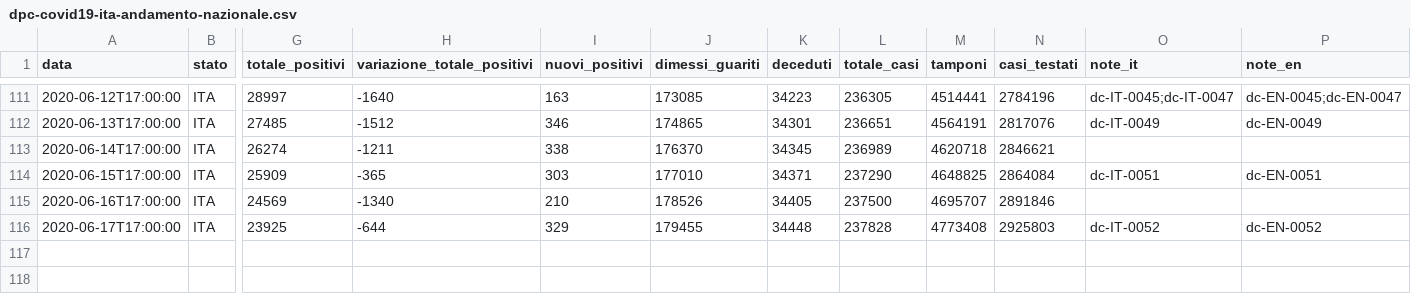
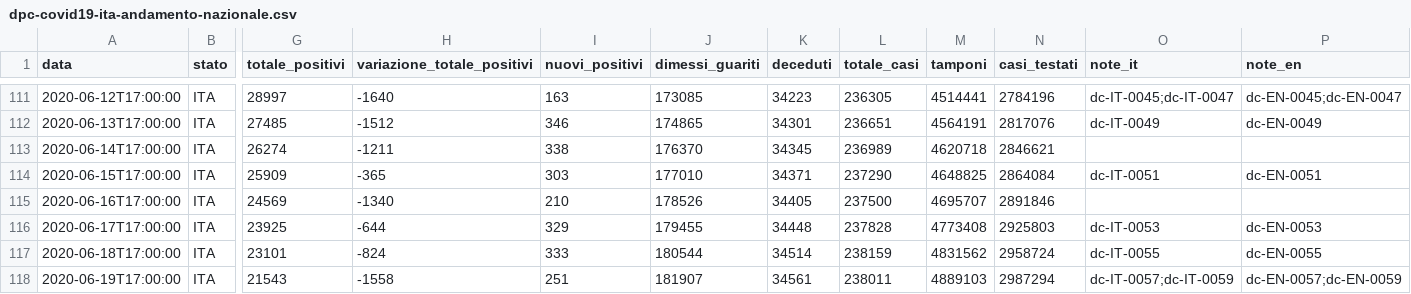
Before and after one commit to garykac/covid19, a CSV file: data/dpc-covid19-ita-andamento-nazionale.csv, drawn as a sheet; only a part is shown, gaps mark what is left out; rows hold the shown columns only; the diff names each change by its address in the sheet, - before the commit and + after, or states it on an @@ line.

Commit message:
Snapshot US/Italy data for 19 Jun 2020

```diff
--- a/data/dpc-covid19-ita-andamento-nazionale.csv
+++ b/data/dpc-covid19-ita-andamento-nazionale.csv
-O116 (note_it): dc-IT-0052
+O116 (note_it): dc-IT-0053
-P116 (note_en): dc-EN-0052
+P116 (note_en): dc-EN-0053
+row 117: 2020-06-18T17:00:00 | ITA | 23101 | -824 | 333 | 180544 | 34514 | 238159 | 4831562 | 2958724 | dc-IT-0055 | dc-EN-0055
+row 118: 2020-06-19T17:00:00 | ITA | 21543 | -1558 | 251 | 181907 | 34561 | 238011 | 4889103 | 2987294 | dc-IT-0057;dc-IT-0059 | dc-EN-0057;dc-EN-0059
```
